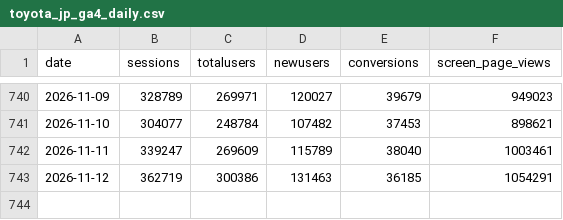
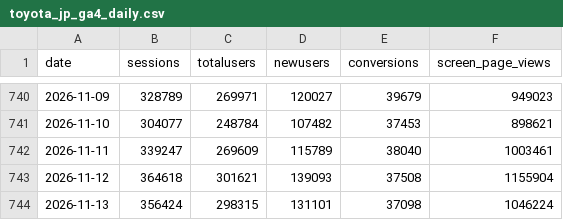
Before and after one commit to ketrketr2/toyota-geo-board, a CSV file: data/ga4/toyota_jp_ga4_daily.csv, drawn as a sheet; only a part is shown, gaps mark what is left out.

```diff
--- a/data/ga4/toyota_jp_ga4_daily.csv
+++ b/data/ga4/toyota_jp_ga4_daily.csv
@@ -742,2 +742,3 @@ date,sessions,totalusers,newusers,conversions,screen_page_views
 2026-11-11,339247,269609,115789,38040,1003461
-2026-11-12,362719,300386,131463,36185,1054291
+2026-11-12,364618,301621,139093,37508,1155904
+2026-11-13,356424,298315,131101,37098,1046224
```
Also changed, not shown: data/ga4/ai_referrals_daily.csv, data/ga4/toyota_jp_ga4_channel_monthly.csv, 4 other files.
